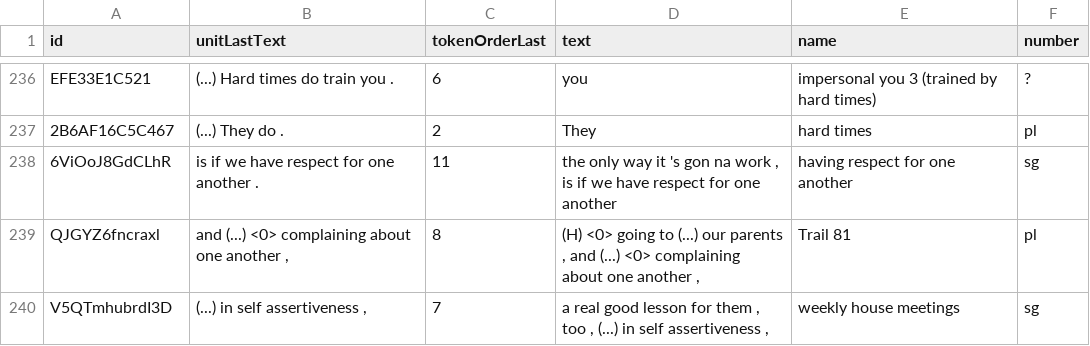
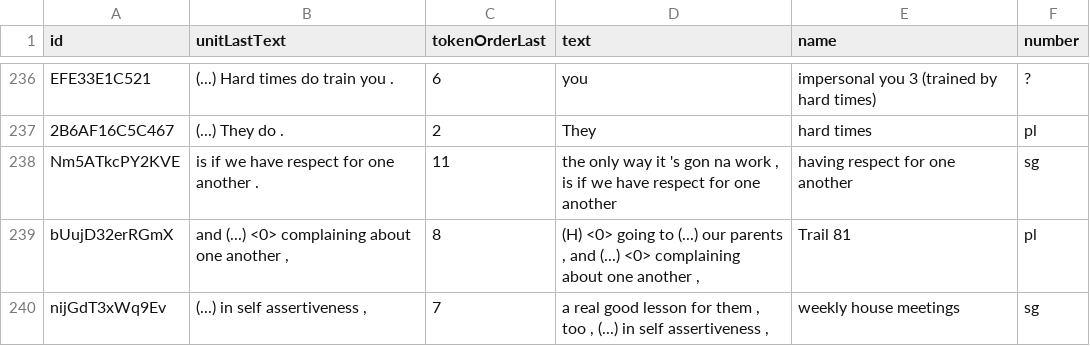
Before and after one commit to rezonators/rezonateR, a CSV file: vignettes/rez007_refexpr.csv, drawn as a sheet; only a part is shown, gaps mark what is left out.

```diff
--- a/vignettes/rez007_refexpr.csv
+++ b/vignettes/rez007_refexpr.csv
@@ -237,4 +237,4 @@
 "2B6AF16C5C467","(...) They do .",2,"They","hard times","pl"
-"6ViOoJ8GdCLhR","is if we have respect for one another .",11,"the only way it 's gon na work , is if we have respect for one another","having respect for one another","sg"
-"QJGYZ6fncraxl","and (...) <0> complaining about one another ,",8,"(H) <0> going to (...) our parents , and (...) <0> complaining about one another ,","Trail 81","pl"
-"V5QTmhubrdI3D","(...) in self assertiveness ,",7,"a real good lesson for them , too , (...) in self assertiveness ,","weekly house meetings","sg"
+"Nm5ATkcPY2KVE","is if we have respect for one another .",11,"the only way it 's gon na work , is if we have respect for one another","having respect for one another","sg"
+"bUujD32erRGmX","and (...) <0> complaining about one another ,",8,"(H) <0> going to (...) our parents , and (...) <0> complaining about one another ,","Trail 81","pl"
+"nijGdT3xWq9Ev","(...) in self assertiveness ,",7,"a real good lesson for them , too , (...) in self assertiveness ,","weekly house meetings","sg"
```
Also changed, not shown: 7 other files.
